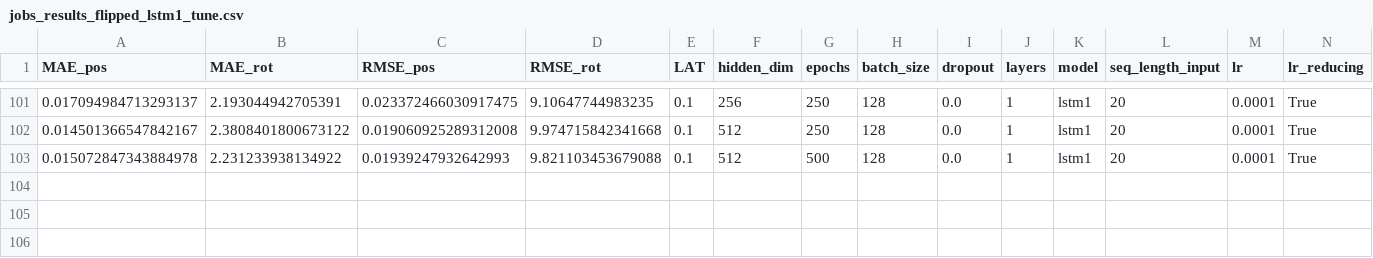
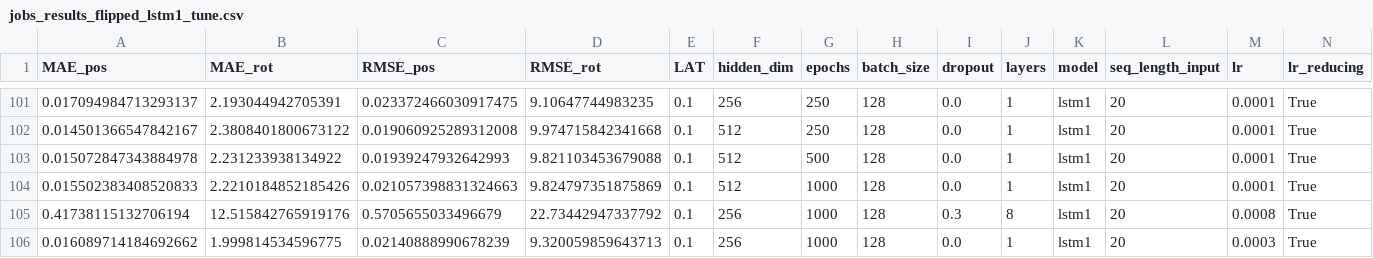
Before and after one commit to oleksa-oleksa/MasterThesis_UserPosition_6DOF, a CSV file: Development/results/jobs_results_flipped_lstm1_tune.csv, drawn as a sheet; only a part is shown, gaps mark what is left out; rows hold the shown columns only; the diff names each change by its address in the sheet, - before the commit and + after, or states it on an @@ line.

```diff
--- a/Development/results/jobs_results_flipped_lstm1_tune.csv
+++ b/Development/results/jobs_results_flipped_lstm1_tune.csv
+row 104: 0.015502383408520833 | 2.2210184852185426 | 0.021057398831324663 | 9.824797351875869 | 0.1 | 512 | 1000 | 128 | 0.0 | 1 | lstm1 | 20 | 0.0001 | True
+row 105: 0.41738115132706194 | 12.515842765919176 | 0.5705655033496679 | 22.73442947337792 | 0.1 | 256 | 1000 | 128 | 0.3 | 8 | lstm1 | 20 | 0.0008 | True
+row 106: 0.016089714184692662 | 1.999814534596775 | 0.02140888990678239 | 9.320059859643713 | 0.1 | 256 | 1000 | 128 | 0.0 | 1 | lstm1 | 20 | 0.0003 | True
```
Also changed, not shown: Development/results/model_parameters_adjust_log.csv, 9 other files.
